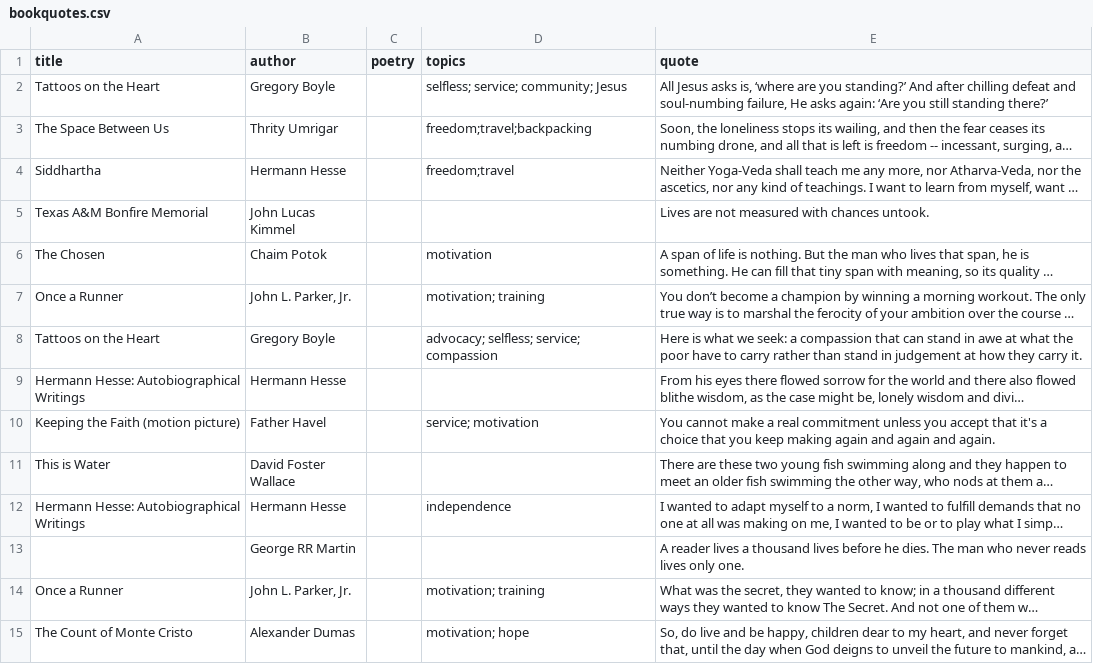
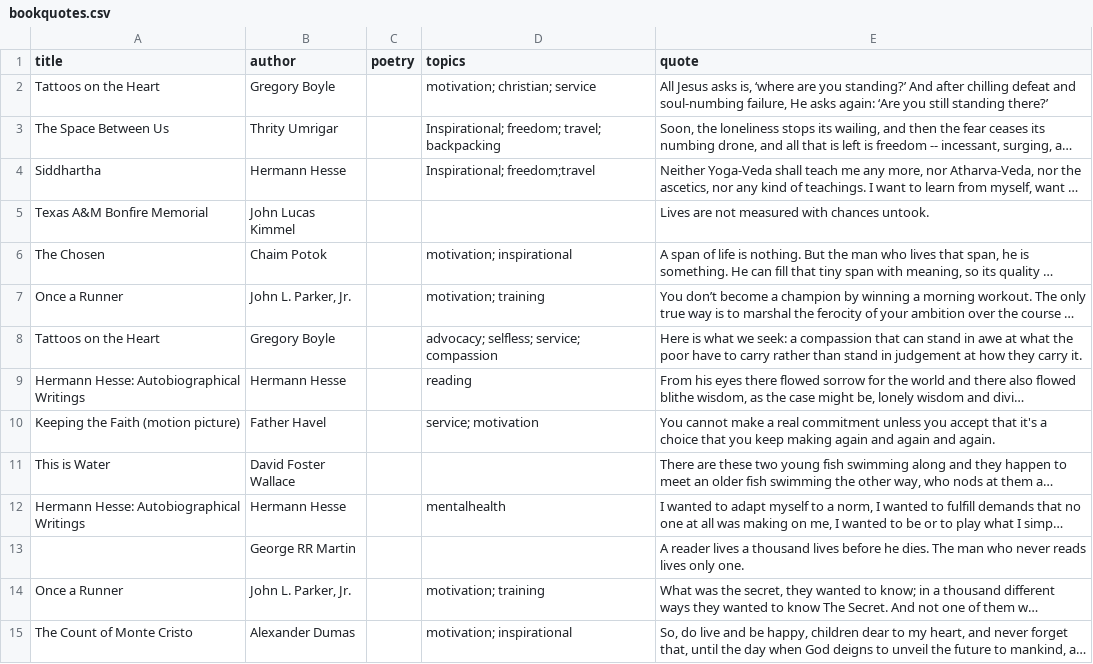
Before and after one commit to simplyrangel/this-bot-quotes, a CSV file: bookquotes.csv, drawn as a sheet; only a part is shown; long unchanged cells end in …; the diff covers the shown part only; the diff names each change by its address in the sheet, - before the commit and + after, or states it on an @@ line.

```diff
--- a/bookquotes.csv
+++ b/bookquotes.csv
-D2 (topics): selfless; service; community; Jesus
+D2 (topics): motivation; christian; service
-D3 (topics): freedom;travel;backpacking
+D3 (topics): Inspirational; freedom; travel; backpacking
-D4 (topics): freedom;travel
+D4 (topics): Inspirational; freedom;travel
-D6 (topics): motivation
+D6 (topics): motivation; inspirational
-D9 (topics): (empty)
+D9 (topics): reading
-D12 (topics): independence
+D12 (topics): mentalhealth
-D15 (topics): motivation; hope
+D15 (topics): motivation; inspirational
```
Also changed, not shown: 15 added rows and 33 edited cells elsewhere in this file.
